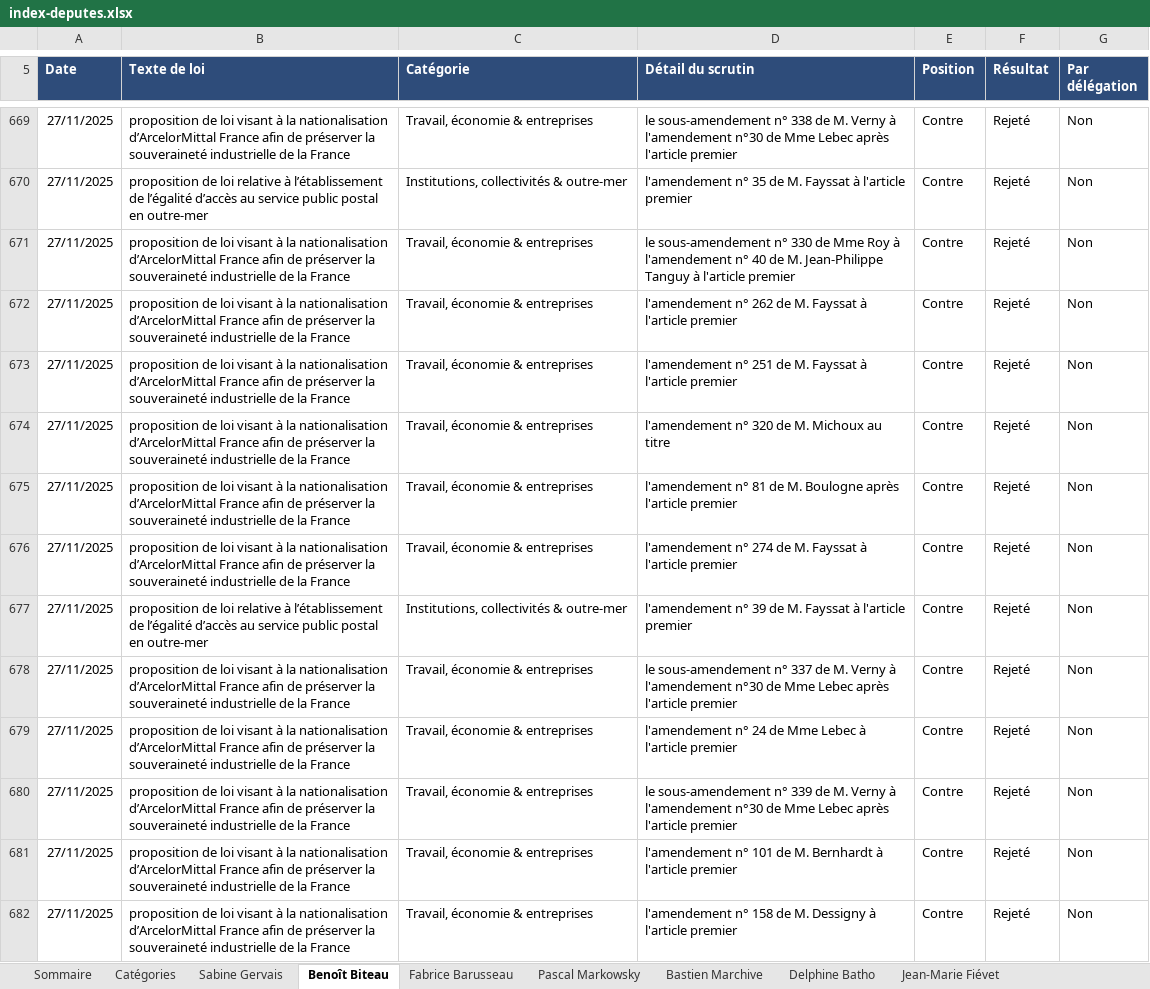
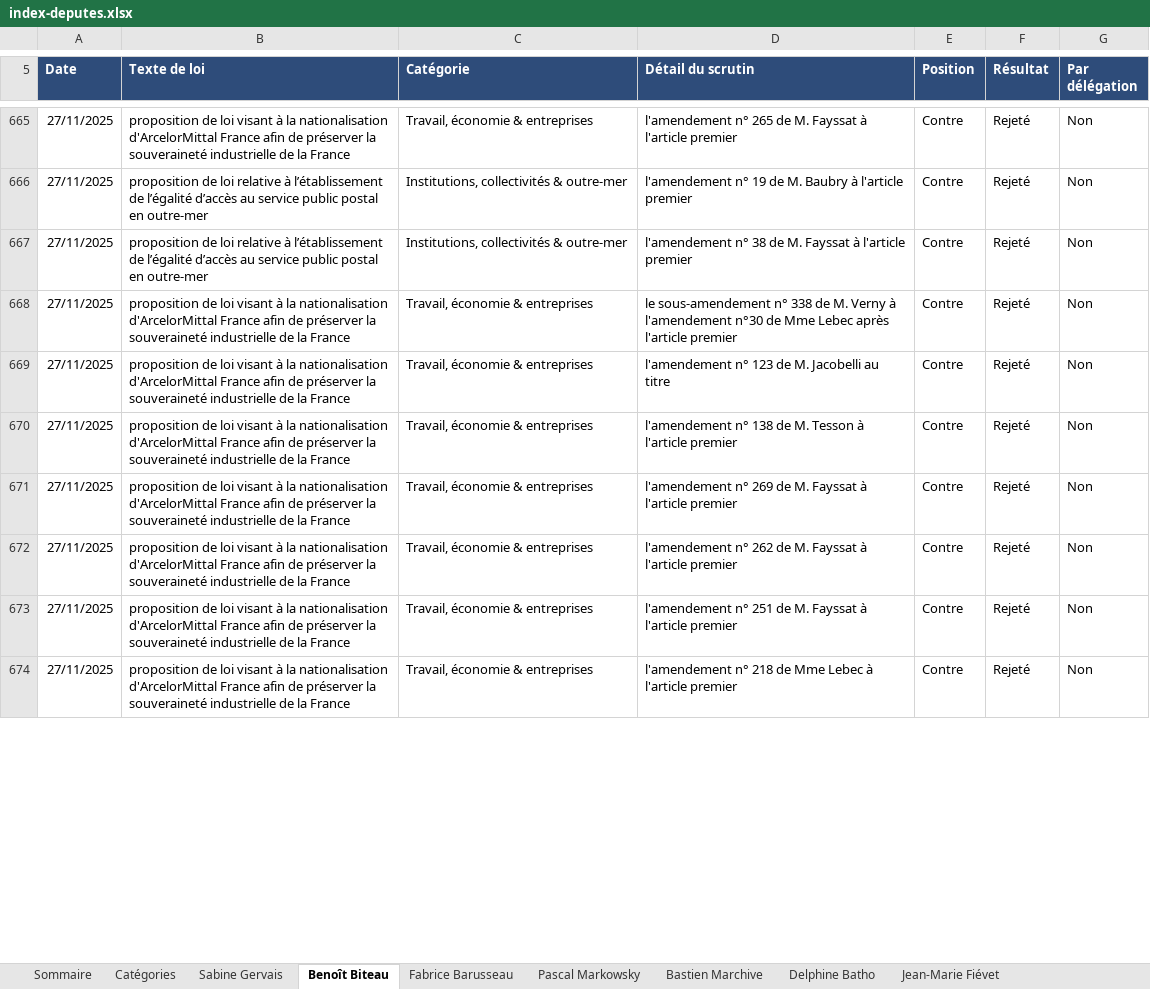
Before and after one commit to Biguhuh/votes_parlementaires, an Excel workbook: docs/index-deputes.xlsx, sheet Benoît Biteau, drawn as a sheet; only a part is shown, gaps mark what is left out; values as stored, in another font and other column widths than the file's, no borders; table styles not drawn; removed rows and columns are numbered as before the commit, all else as after; the diff covers the shown part only; the diff names each change by its address in the sheet, - before the commit and + after, or states it on an @@ line.

```diff
--- a/docs/index-deputes.xlsx (sheet Benoît Biteau)
+++ b/docs/index-deputes.xlsx (sheet Benoît Biteau)
-B665 (Texte de loi): …la nationalisation d’ArcelorMittal France afin…
+B665 (Texte de loi): …la nationalisation d'ArcelorMittal France afin…
-D665 (Détail du scrutin): le sous-amendement n° 338 de M. Verny à l'amendement n°30 de Mme Lebec après l'article premier
+D665 (Détail du scrutin): l'amendement n° 265 de M. Fayssat à l'article premier
-row 670: 27/11/2025 | proposition de loi relative à l’établissement de l’égalité d’accès au service public postal en outre-mer | Institutions, collectivités & outre-mer | l'amendement n° 35 de M. Fayssat à l'article premier | Contre | Rejeté | Non
-B666:B667 (Texte de loi): …de loi visant à la nationalisation d’ArcelorMittal France afin de préserver la souveraineté industrielle de la France
+B666:B667 (Texte de loi): …de loi relative à l’établissement de l’égalité d’accès au service public postal en outre-mer
-C666:C667 (Catégorie): Travail, économie & entreprises
+C666:C667 (Catégorie): Institutions, collectivités & outre-mer
-D666 (Détail du scrutin): le sous-amendement n° 330 de Mme Roy à l'amendement n° 40 de M. Jean-Philippe Tanguy à l'article…
+D666 (Détail du scrutin): l'amendement n° 19 de M. Baubry à l'article…
-D667 (Détail du scrutin): l'amendement n° 262 de M.…
+D667 (Détail du scrutin): l'amendement n° 38 de M.…
-B668:B671 (Texte de loi): …la nationalisation d’ArcelorMittal France afin…
+B668:B671 (Texte de loi): …la nationalisation d'ArcelorMittal France afin…
-D668 (Détail du scrutin): l'amendement n° 251 de M. Fayssat à l'article premier
+D668 (Détail du scrutin): le sous-amendement n° 338 de M. Verny à l'amendement n°30 de Mme Lebec après l'article premier
-D669 (Détail du scrutin): l'amendement n° 320 de M. Michoux au titre
+D669 (Détail du scrutin): l'amendement n° 123 de M. Jacobelli au titre
-D670 (Détail du scrutin): l'amendement n° 81 de M. Boulogne après l'article premier
+D670 (Détail du scrutin): l'amendement n° 138 de M. Tesson à l'article premier
-D671 (Détail du scrutin): l'amendement n° 274 de M.…
+D671 (Détail du scrutin): l'amendement n° 269 de M.…
@@ row 677 moved to row 693: 27/11/2025 @@
-row 678: 27/11/2025 | proposition de loi visant à la nationalisation d’ArcelorMittal France afin de préserver la souveraineté industrielle de la France | Travail, économie & entreprises | le sous-amendement n° 337 de M. Verny à l'amendement n°30 de Mme Lebec après l'article premier | Contre | Rejeté | Non
-B672 (Texte de loi): …la nationalisation d’ArcelorMittal France afin…
+B672 (Texte de loi): …la nationalisation d'ArcelorMittal France afin…
-D672 (Détail du scrutin): l'amendement n° 24 de Mme Lebec à l'article…
+D672 (Détail du scrutin): l'amendement n° 262 de M. Fayssat à l'article…
-row 680: 27/11/2025 | proposition de loi visant à la nationalisation d’ArcelorMittal France afin de préserver la souveraineté industrielle de la France | Travail, économie & entreprises | le sous-amendement n° 339 de M. Verny à l'amendement n°30 de Mme Lebec après l'article premier | Contre | Rejeté | Non
-B673:B674 (Texte de loi): …la nationalisation d’ArcelorMittal France afin…
+B673:B674 (Texte de loi): …la nationalisation d'ArcelorMittal France afin…
-D673 (Détail du scrutin): l'amendement n° 101 de M. Bernhardt à l'article…
+D673 (Détail du scrutin): l'amendement n° 251 de M. Fayssat à l'article…
-D674 (Détail du scrutin): l'amendement n° 158 de M. Dessigny à l'article…
+D674 (Détail du scrutin): l'amendement n° 218 de Mme Lebec à l'article…
```
Also changed, not shown: 31 added rows, 24 removed rows, 1281 moved rows and 56 edited cells elsewhere in this sheet, sheet Jean-Marie Fiévet, sheet Sommaire, sheet Fabrice Barusseau, docs/index-senateurs.xlsx, 2 other files.
